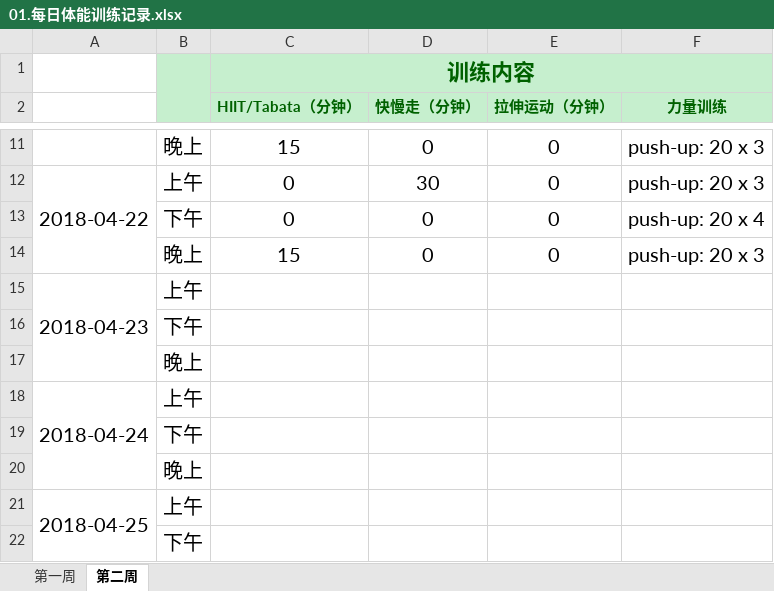
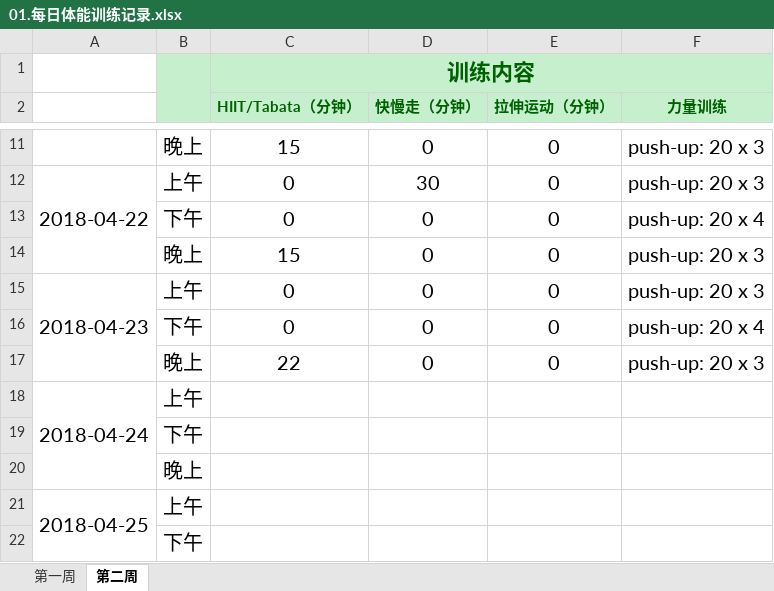
Before and after one commit to aoya/bodybuilding, an Excel workbook: 01.日常记录/01.每日体能训练记录.xlsx, sheet 第二周, drawn as a sheet; only a part is shown, gaps mark what is left out; values as stored, in another font and other column widths than the file's, no borders; removed rows and columns are numbered as before the commit, all else as after; the diff names each change by its address in the sheet, - before the commit and + after, or states it on an @@ line.

```diff
--- a/01.日常记录/01.每日体能训练记录.xlsx (sheet 第二周)
+++ b/01.日常记录/01.每日体能训练记录.xlsx (sheet 第二周)
-C15 (HIIT/Tabata（分钟）): (empty)
+C15 (HIIT/Tabata（分钟）): 0
-D15 (快慢走（分钟）): (empty)
+D15 (快慢走（分钟）): 0
-E15 (拉伸运动（分钟）): (empty)
+E15 (拉伸运动（分钟）): 0
-F15 (力量训练): (empty)
+F15 (力量训练): push-up: 20 x 3
-row 16:  | 下午
-row 17:  | 晚上
+row 16:  | 下午 | 0 | 0 | 0 | push-up: 20 x 4
+row 17:  | 晚上 | 22 | 0 | 0 | push-up: 20 x 3
```
Also changed, not shown: 01.日常记录/02.Food.xlsx, 01.日常记录/03.体重曲线.xlsx.
